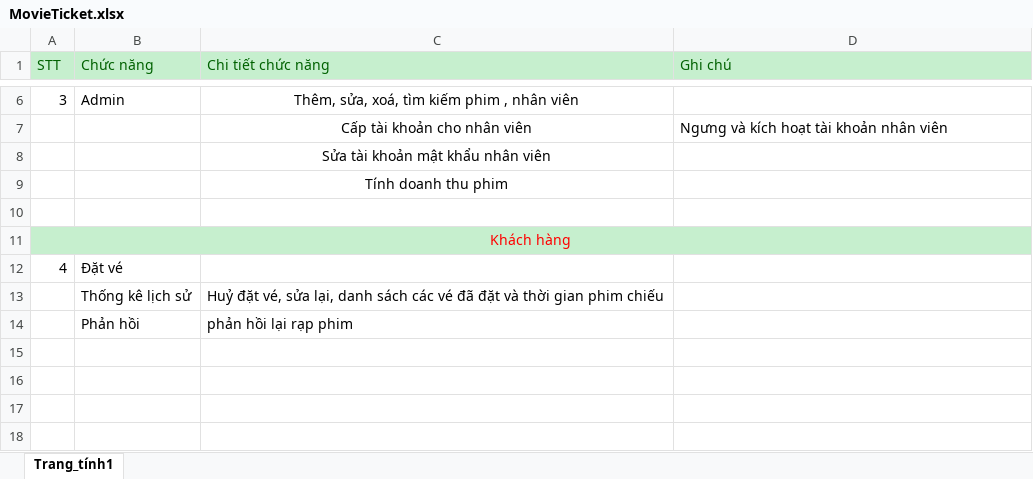
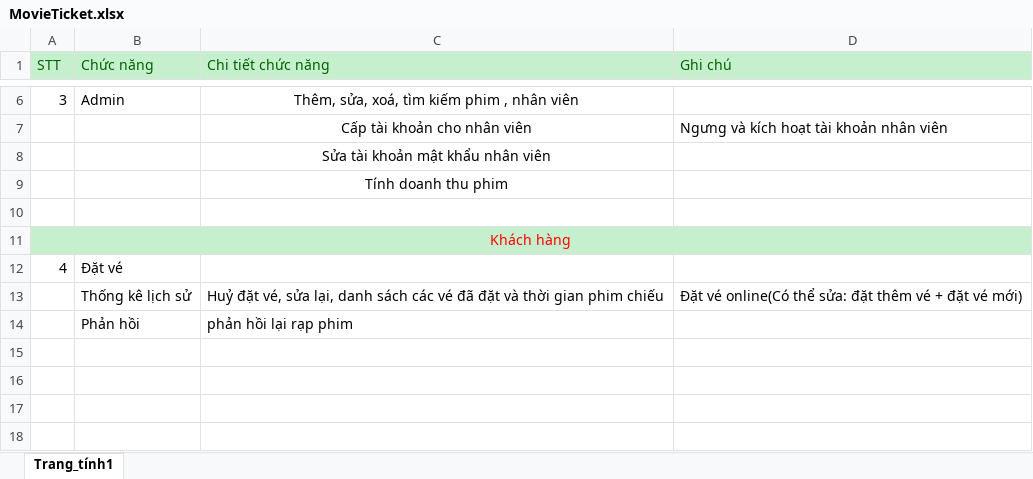
Before and after one commit to byakuya2611/projectsem2, an Excel workbook: MovieTicket.xlsx, sheet Trang_tính1, drawn as a sheet; only a part is shown, gaps mark what is left out; values as stored, in another font and other column widths than the file's, no borders; the diff names each change by its address in the sheet, - before the commit and + after, or states it on an @@ line.

Commit message:
Update MovieTicket.xlsx

```diff
--- a/MovieTicket.xlsx (sheet Trang_tính1)
+++ b/MovieTicket.xlsx (sheet Trang_tính1)
-D13 (Ghi chú): (empty)
+D13 (Ghi chú): Đặt vé online(Có thể sửa: đặt thêm vé + đặt vé mới)
```
